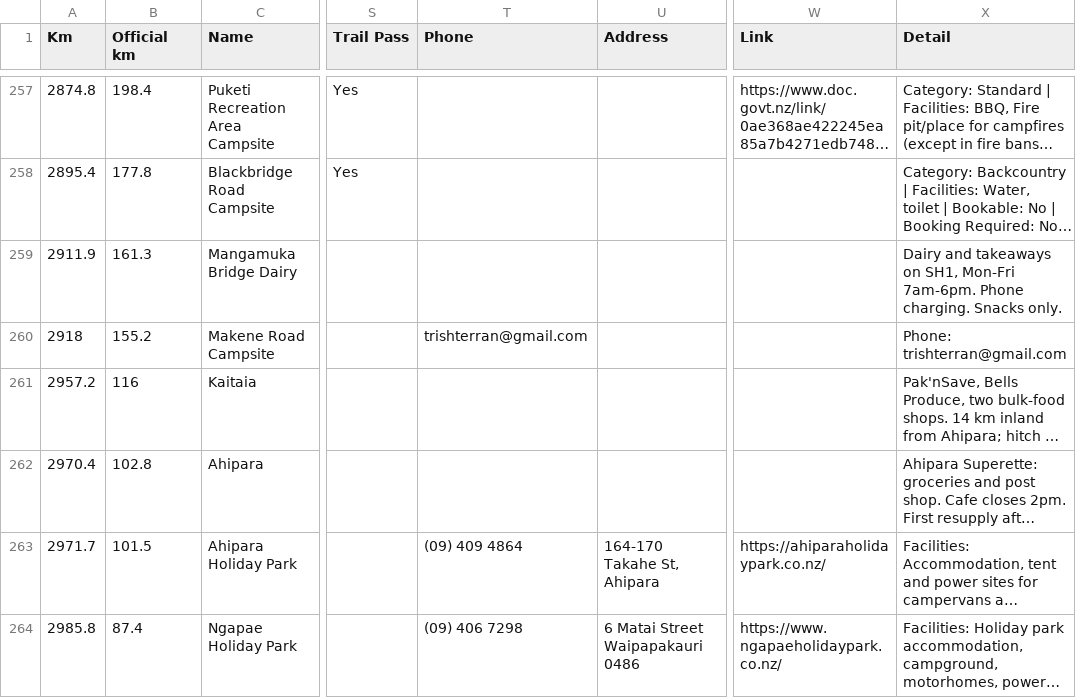
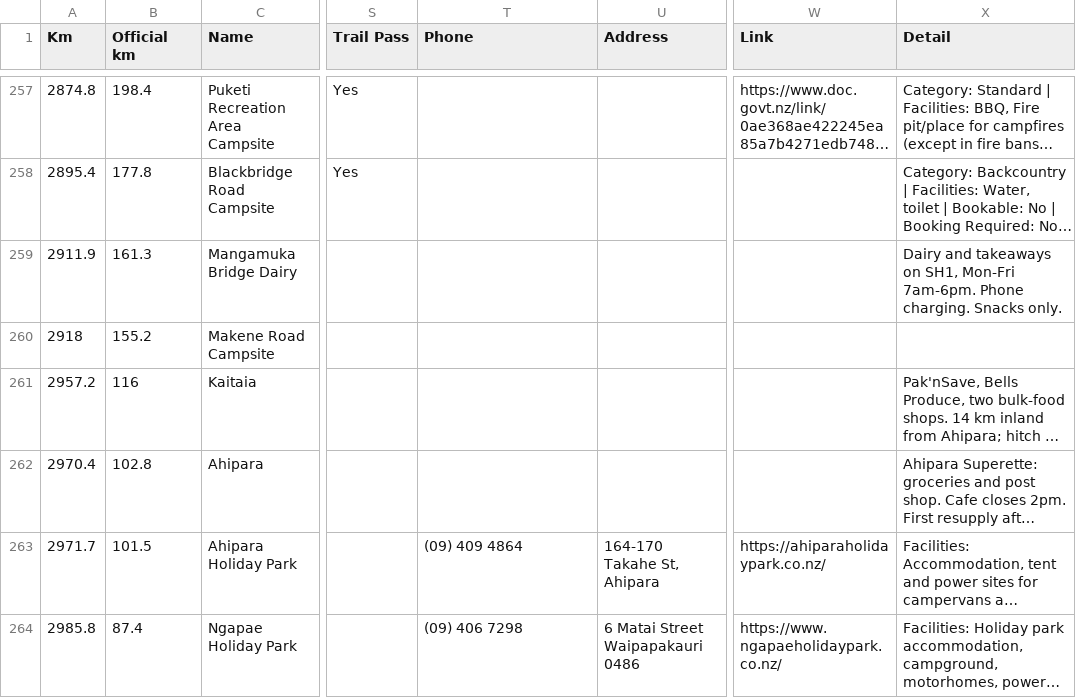
Before and after one commit to eamon-b/te-araroa-data, a CSV file: out/resupply-plan-nobo.csv, drawn as a sheet; only a part is shown, gaps mark what is left out; long unchanged cells end in …; the diff names each change by its address in the sheet, - before the commit and + after, or states it on an @@ line.

```diff
--- a/out/resupply-plan-nobo.csv
+++ b/out/resupply-plan-nobo.csv
-T260 (Phone): trishterran@gmail.com
+T260 (Phone): (empty)
-X260 (Detail): Phone: trishterran@gmail.com
+X260 (Detail): (empty)
```
Also changed, not shown: out/datasheet-nobo.csv, out/datasheet-sobo.csv, 13 other files.
